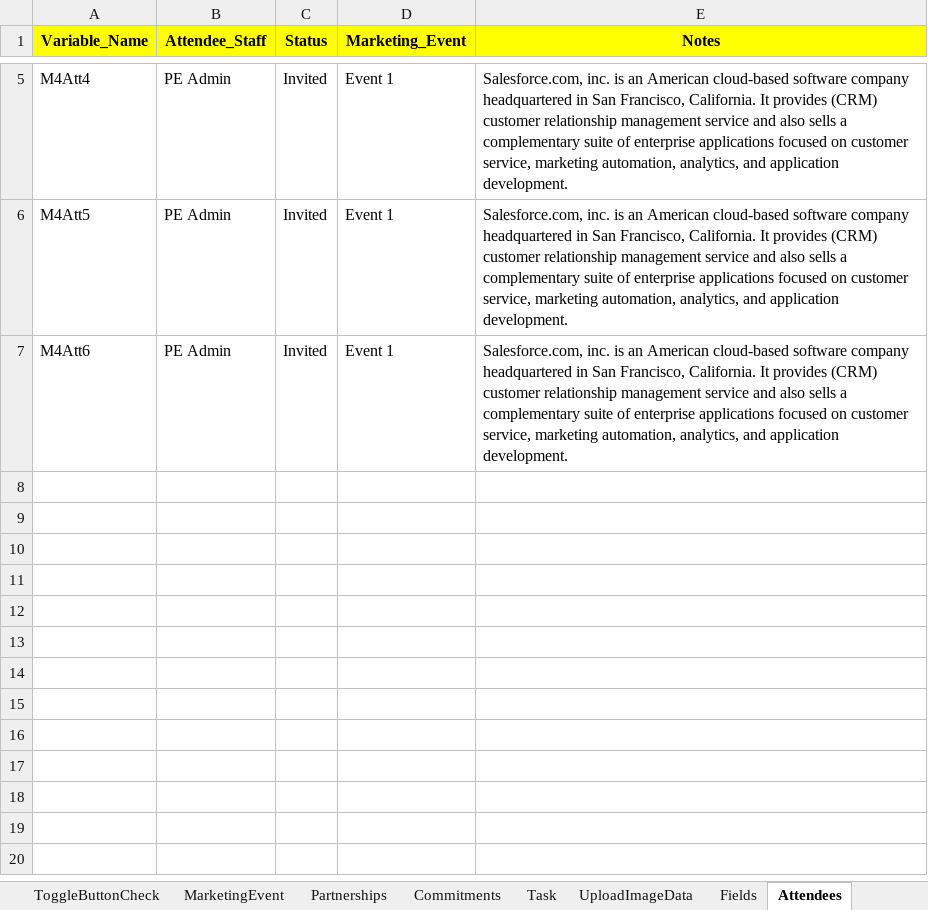
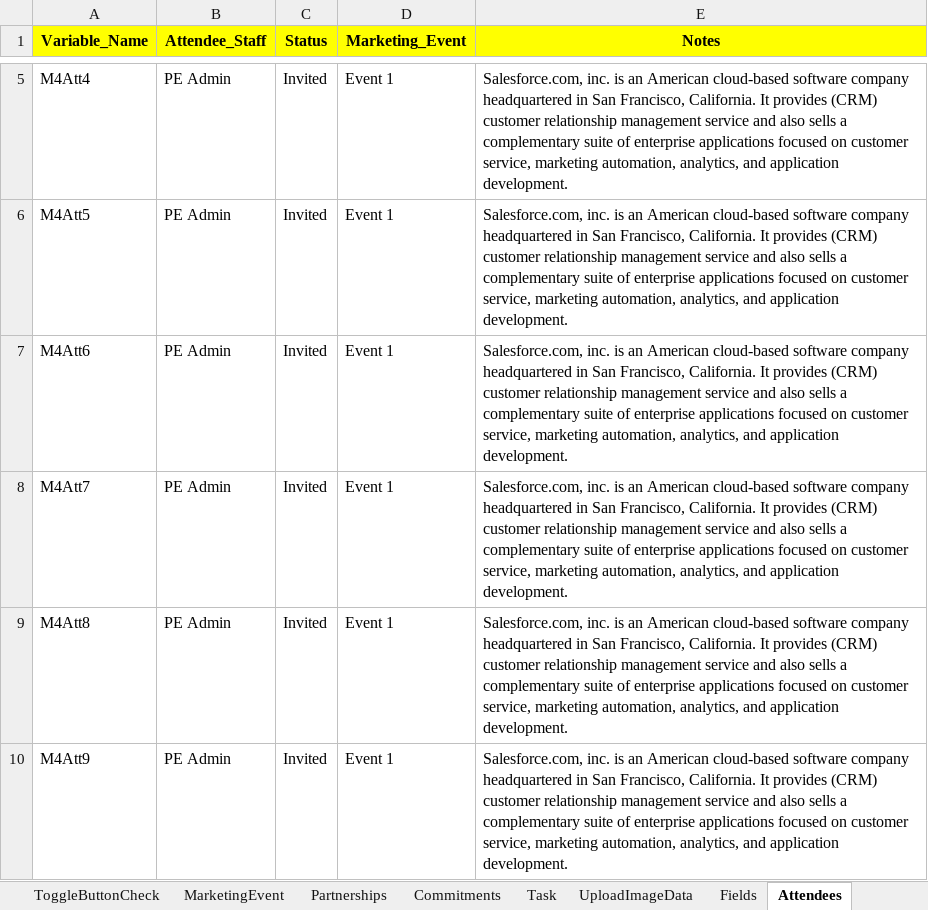
Before and after one commit to NitinNavatar/PE4.7, an Excel workbook: Phase1DataSheet.xlsx, sheet Attendees, drawn as a sheet; only a part is shown, gaps mark what is left out; values as stored, in another font and other column widths than the file's, no borders; the diff names each change by its address in the sheet, - before the commit and + after, or states it on an @@ line.

Commit message:
excel change for Module 4
Signed-off-by: Akul Bhutani <navatariptesting@gmail.com>

```diff
--- a/Phase1DataSheet.xlsx (sheet Attendees)
+++ b/Phase1DataSheet.xlsx (sheet Attendees)
+row 8: M4Att7 | PE Admin | Invited | Event 1 | Salesforce.com, inc. is an American cloud-based software company headquartered in San Francisco, California. It provides (CRM) customer relationship management service and also sells a complementary suite of enterprise applications focused on customer service, marketing automation, analytics, and application development.
+row 9: M4Att8 | PE Admin | Invited | Event 1 | Salesforce.com, inc. is an American cloud-based software company headquartered in San Francisco, California. It provides (CRM) customer relationship management service and also sells a complementary suite of enterprise applications focused on customer service, marketing automation, analytics, and application development.
+row 10: M4Att9 | PE Admin | Invited | Event 1 | Salesforce.com, inc. is an American cloud-based software company headquartered in San Francisco, California. It provides (CRM) customer relationship management service and also sells a complementary suite of enterprise applications focused on customer service, marketing automation, analytics, and application development.
```
Also changed, not shown: sheet FilePath, TestCases.xlsx.
